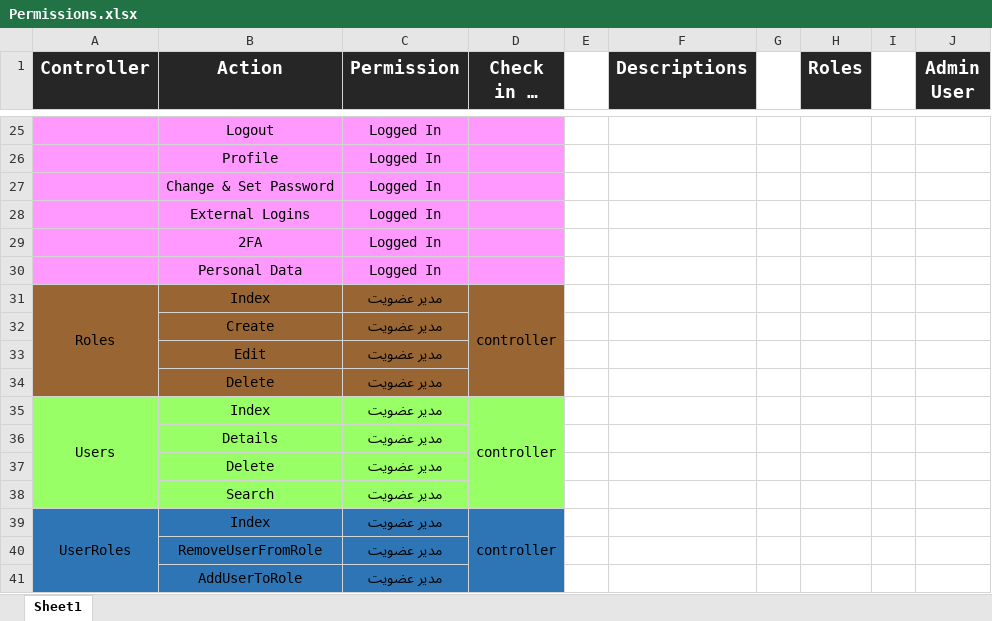
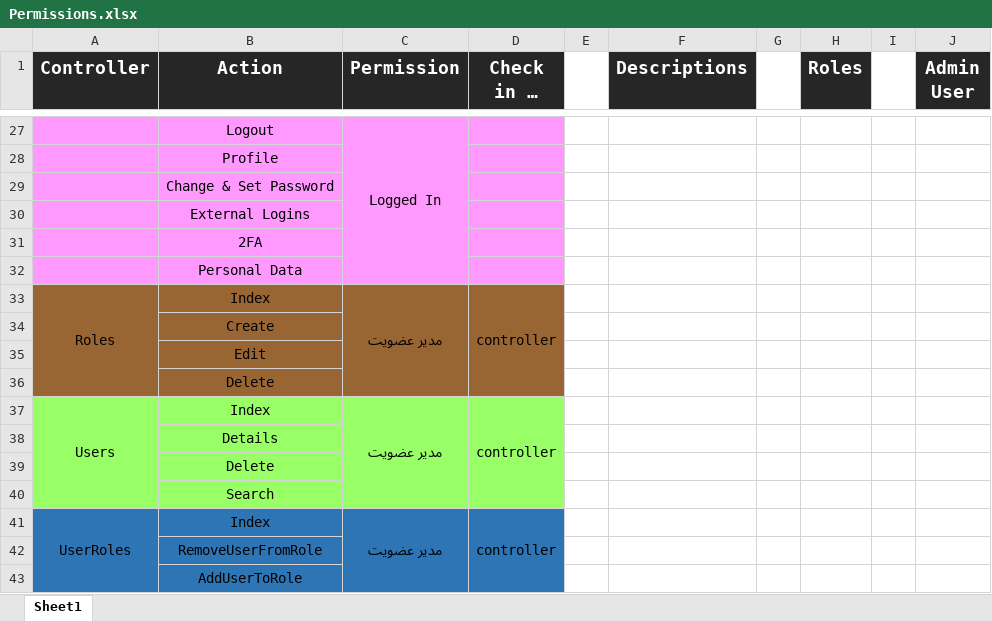
Before and after one commit to ehsan8020/DigiMovie, an Excel workbook: DigiMovie/INFOs/Permissions.xlsx, sheet Sheet1, drawn as a sheet; only a part is shown, gaps mark what is left out; values as stored, in another font and other column widths than the file's, no borders; addresses are those after the commit; the diff covers the shown part only; the diff names each change by its address in the sheet, - before the commit and + after, or states it on an @@ line.

```diff
--- a/DigiMovie/INFOs/Permissions.xlsx (sheet Sheet1)
+++ b/DigiMovie/INFOs/Permissions.xlsx (sheet Sheet1)
+C27:C32 merged
-C28:C32 (Permission): Logged In
+C28:C32 (Permission): (empty)
+C33:C36 merged
-C34:C36 (Permission): مدیر عضویت
+C34:C36 (Permission): (empty)
+C37:C40 merged
-C38:C40 (Permission): مدیر عضویت
+C38:C40 (Permission): (empty)
+C41:C43 merged
-C42:C43 (Permission): مدیر عضویت
+C42:C43 (Permission): (empty)
```
Also changed, not shown: 7 added rows, 5 removed rows, 15 edited cells and merged cells elsewhere in this sheet, 10 other files.
